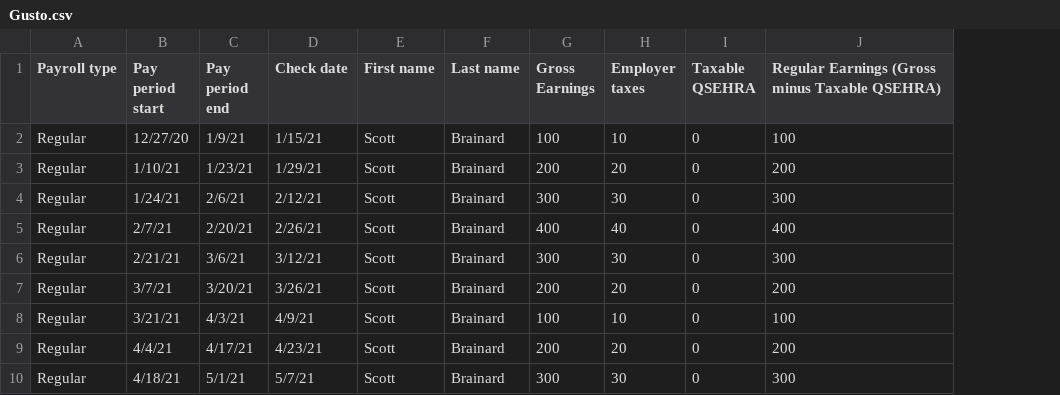
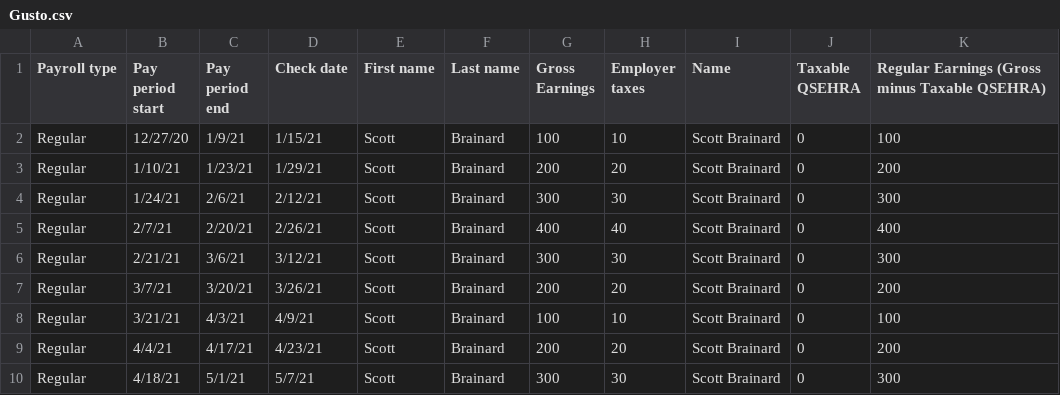
Before and after one commit to savannainstitute/payroll_shiny, a CSV file: input_example/Gusto.csv, drawn as a sheet; only a part is shown; the diff names each change by its address in the sheet, - before the commit and + after, or states it on an @@ line.

```diff
--- a/input_example/Gusto.csv
+++ b/input_example/Gusto.csv
+column I (Name), rows 2-10: all Scott Brainard
```
Also changed, not shown: input_example/TCH.csv, 2 other files.
